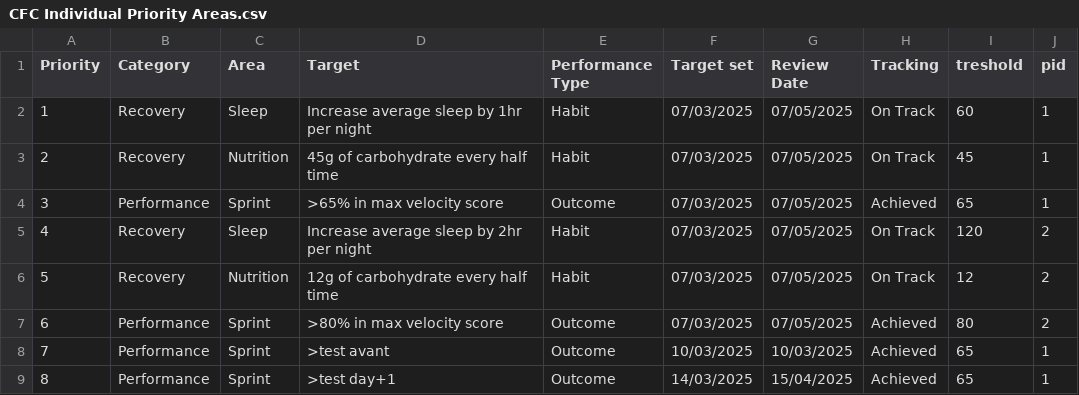
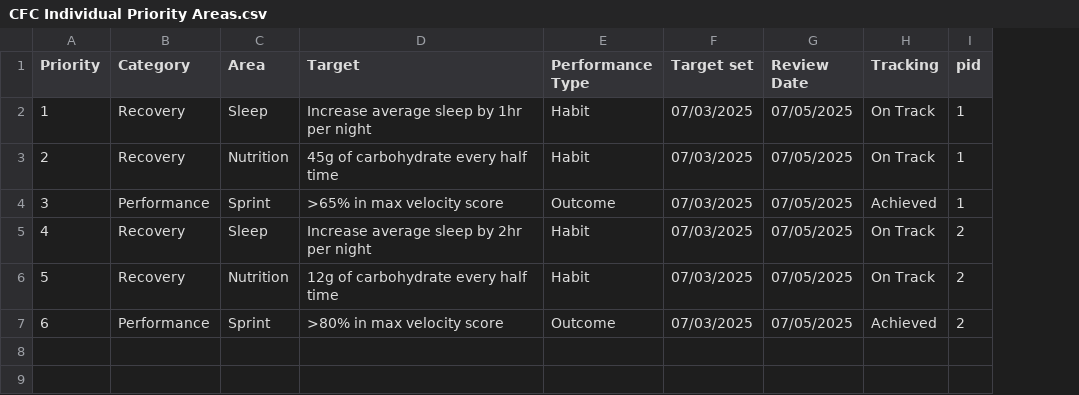
Before and after one commit to Jamanys/CFC, a CSV file: static/csv/CFC Individual Priority Areas.csv, drawn as a sheet; the diff names each change by its address in the sheet, - before the commit and + after, or states it on an @@ line.

Commit message:
Dev day 3.1 : Dark mode + Styling + Target Card

```diff
--- a/static/csv/CFC Individual Priority Areas.csv
+++ b/static/csv/CFC Individual Priority Areas.csv
-column I (treshold), rows 2-7: 60 | 45 | 65 | 120 | 12 | 80
-row 8: 7 | Performance | Sprint | >test avant | Outcome | 10/03/2025 | 10/03/2025 | Achieved | 65 | 1
-row 9: 8 | Performance | Sprint | >test day+1 | Outcome | 14/03/2025 | 15/04/2025 | Achieved | 65 | 1
```
Also changed, not shown: 7 other files.
